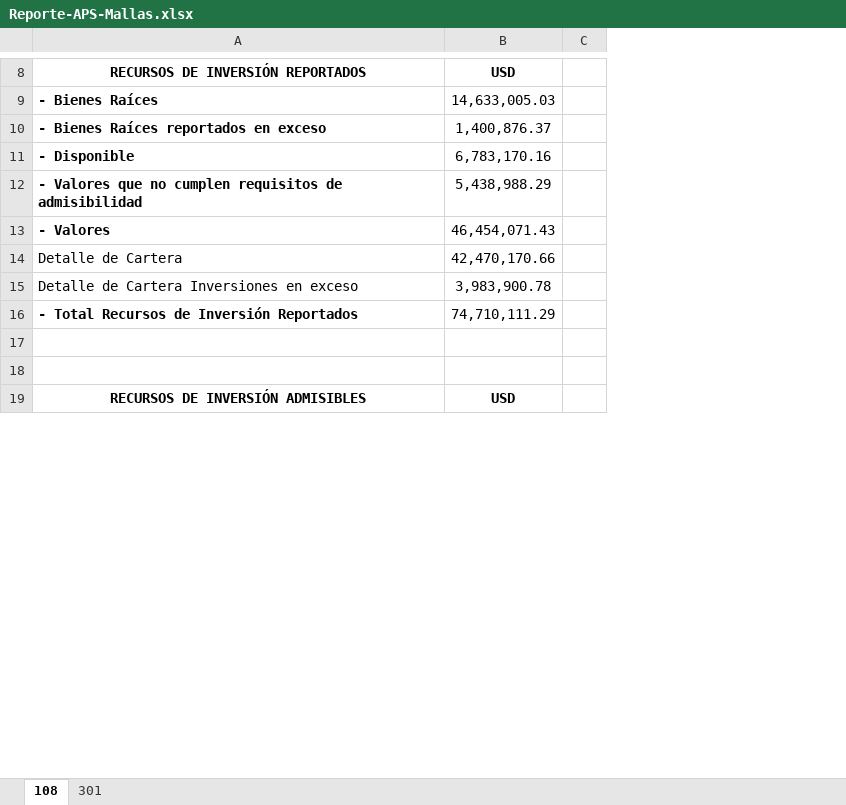
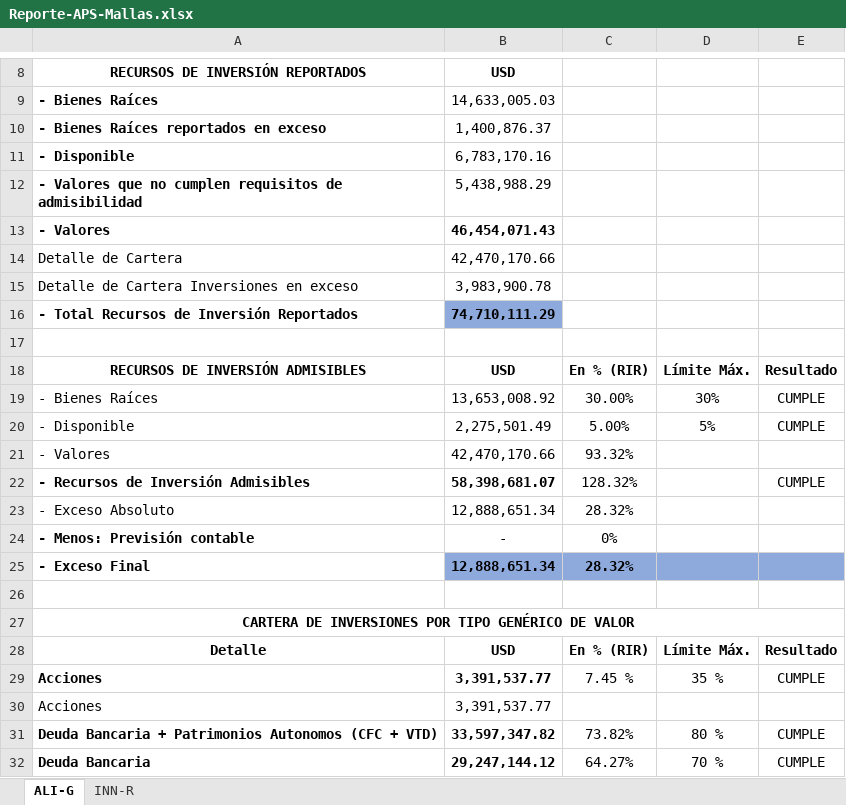
Before and after one commit to Navau/APSbackendNodeJS, an Excel workbook: reports/Reporte-APS-Mallas.xlsx, sheet ALI-G, drawn as a sheet; only a part is shown, gaps mark what is left out; values as stored, in another font and other column widths than the file's, no borders; removed rows and columns are numbered as before the commit, all else as after; the diff covers the shown part only; the diff names each change by its address in the sheet, - before the commit and + after, or states it on an @@ line.

Commit message:
fix reporte mallas

```diff
--- a/reports/Reporte-APS-Mallas.xlsx (sheet ALI-G)
+++ b/reports/Reporte-APS-Mallas.xlsx (sheet ALI-G)
-sheet tab: 108
+sheet tab: ALI-G
-sheet tab: 301
+sheet tab: INN-R
-column C, empty
+column C, row 28: En % (RIR)
+column D, row 28: Límite Máx.
+column E, row 28: Resultado
-B13 bold: off
+B13 bold: on
@@ B16 bold: off → on, fill: none → #8EA9DB @@
+row 18: RECURSOS DE INVERSIÓN ADMISIBLES | USD | En % (RIR) | Límite Máx. | Resultado
+row 19: - Bienes Raíces | 13,653,008.92 | 30.00% | 30% | CUMPLE
+row 20: - Disponible | 2,275,501.49 | 5.00% | 5% | CUMPLE
+row 21: - Valores | 42,470,170.66 | 93.32%
+row 22: - Recursos de Inversión Admisibles | 58,398,681.07 | 128.32% |  | CUMPLE
+row 23: - Exceso Absoluto | 12,888,651.34 | 28.32%
+row 24: - Menos: Previsión contable | - | 0%
+row 25: - Exceso Final | 12,888,651.34 | 28.32%
+row 27: CARTERA DE INVERSIONES POR TIPO GENÉRICO DE VALOR
-A28: RECURSOS DE INVERSIÓN ADMISIBLES
+A28: Detalle
+row 29: Acciones | 3,391,537.77 | 7.45 % | 35 % | CUMPLE
+row 30: Acciones | 3,391,537.77
+row 31: Deuda Bancaria + Patrimonios Autonomos (CFC + VTD) | 33,597,347.82 | 73.82% | 80 % | CUMPLE
+row 32: Deuda Bancaria | 29,247,144.12 | 64.27% | 70 % | CUMPLE
```
Also changed, not shown: 88 added rows, 1 removed row, 3 edited cells and merged cells elsewhere in this sheet, sheet INN-R.
